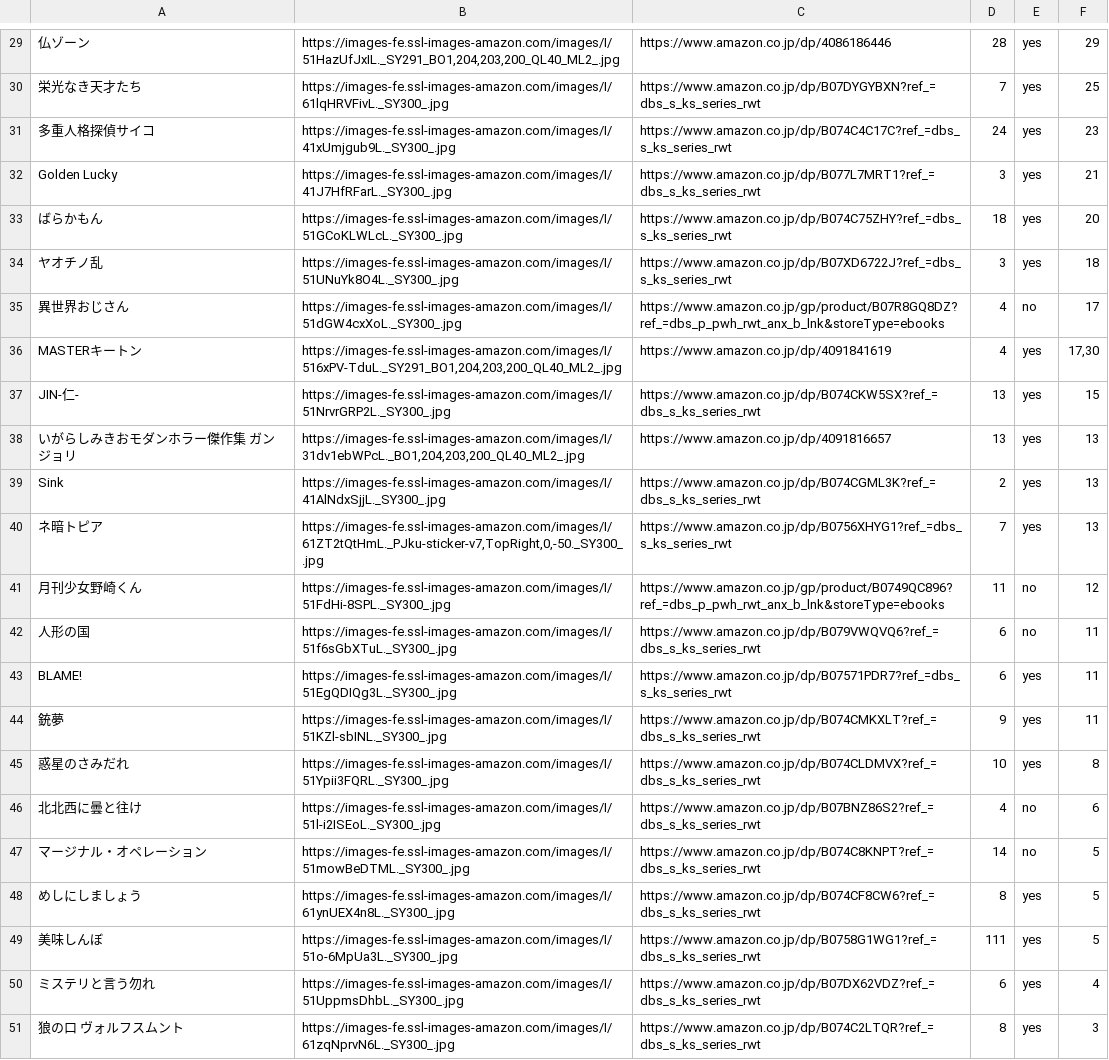
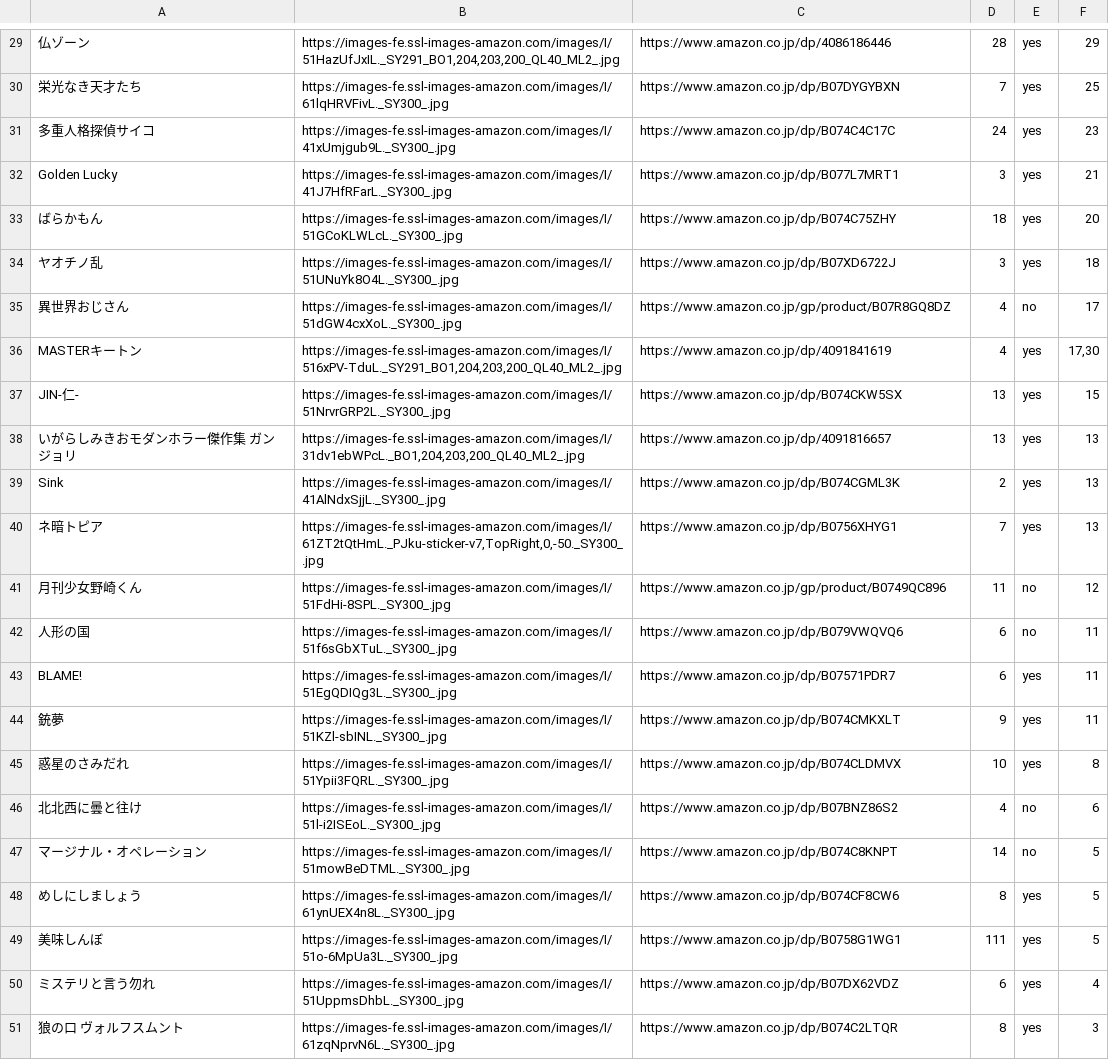
Before and after one commit to researchat/notes, a TSV file: reference/manga_annotataed_db.tsv, drawn as a sheet; only a part is shown, gaps mark what is left out; the diff covers the shown part only; the diff names each change by its address in the sheet, - before the commit and + after, or states it on an @@ line.

Commit message:
amazon tag tuika

```diff
--- a/reference/manga_annotataed_db.tsv
+++ b/reference/manga_annotataed_db.tsv
-C30: https://www.amazon.co.jp/dp/B07DYGYBXN?ref_=dbs_s_ks_series_rwt
+C30: https://www.amazon.co.jp/dp/B07DYGYBXN
-C31: https://www.amazon.co.jp/dp/B074C4C17C?ref_=dbs_s_ks_series_rwt
+C31: https://www.amazon.co.jp/dp/B074C4C17C
-C32: https://www.amazon.co.jp/dp/B077L7MRT1?ref_=dbs_s_ks_series_rwt
+C32: https://www.amazon.co.jp/dp/B077L7MRT1
-C33: https://www.amazon.co.jp/dp/B074C75ZHY?ref_=dbs_s_ks_series_rwt
+C33: https://www.amazon.co.jp/dp/B074C75ZHY
-C34: https://www.amazon.co.jp/dp/B07XD6722J?ref_=dbs_s_ks_series_rwt
+C34: https://www.amazon.co.jp/dp/B07XD6722J
-C35: https://www.amazon.co.jp/gp/product/B07R8GQ8DZ?ref_=dbs_p_pwh_rwt_anx_b_lnk&storeType=ebooks
+C35: https://www.amazon.co.jp/gp/product/B07R8GQ8DZ
-C37: https://www.amazon.co.jp/dp/B074CKW5SX?ref_=dbs_s_ks_series_rwt
+C37: https://www.amazon.co.jp/dp/B074CKW5SX
-C39: https://www.amazon.co.jp/dp/B074CGML3K?ref_=dbs_s_ks_series_rwt
+C39: https://www.amazon.co.jp/dp/B074CGML3K
-C40: https://www.amazon.co.jp/dp/B0756XHYG1?ref_=dbs_s_ks_series_rwt
+C40: https://www.amazon.co.jp/dp/B0756XHYG1
-C41: https://www.amazon.co.jp/gp/product/B0749QC896?ref_=dbs_p_pwh_rwt_anx_b_lnk&storeType=ebooks
+C41: https://www.amazon.co.jp/gp/product/B0749QC896
-C42: https://www.amazon.co.jp/dp/B079VWQVQ6?ref_=dbs_s_ks_series_rwt
+C42: https://www.amazon.co.jp/dp/B079VWQVQ6
-C43: https://www.amazon.co.jp/dp/B07571PDR7?ref_=dbs_s_ks_series_rwt
+C43: https://www.amazon.co.jp/dp/B07571PDR7
-C44: https://www.amazon.co.jp/dp/B074CMKXLT?ref_=dbs_s_ks_series_rwt
+C44: https://www.amazon.co.jp/dp/B074CMKXLT
-C45: https://www.amazon.co.jp/dp/B074CLDMVX?ref_=dbs_s_ks_series_rwt
+C45: https://www.amazon.co.jp/dp/B074CLDMVX
-C46: https://www.amazon.co.jp/dp/B07BNZ86S2?ref_=dbs_s_ks_series_rwt
+C46: https://www.amazon.co.jp/dp/B07BNZ86S2
-C47: https://www.amazon.co.jp/dp/B074C8KNPT?ref_=dbs_s_ks_series_rwt
+C47: https://www.amazon.co.jp/dp/B074C8KNPT
-C48: https://www.amazon.co.jp/dp/B074CF8CW6?ref_=dbs_s_ks_series_rwt
+C48: https://www.amazon.co.jp/dp/B074CF8CW6
-C49: https://www.amazon.co.jp/dp/B0758G1WG1?ref_=dbs_s_ks_series_rwt
+C49: https://www.amazon.co.jp/dp/B0758G1WG1
-C50: https://www.amazon.co.jp/dp/B07DX62VDZ?ref_=dbs_s_ks_series_rwt
+C50: https://www.amazon.co.jp/dp/B07DX62VDZ
-C51: https://www.amazon.co.jp/dp/B074C2LTQR?ref_=dbs_s_ks_series_rwt
+C51: https://www.amazon.co.jp/dp/B074C2LTQR
```
Also changed, not shown: 25 edited cells elsewhere in this file, 3 other files.
